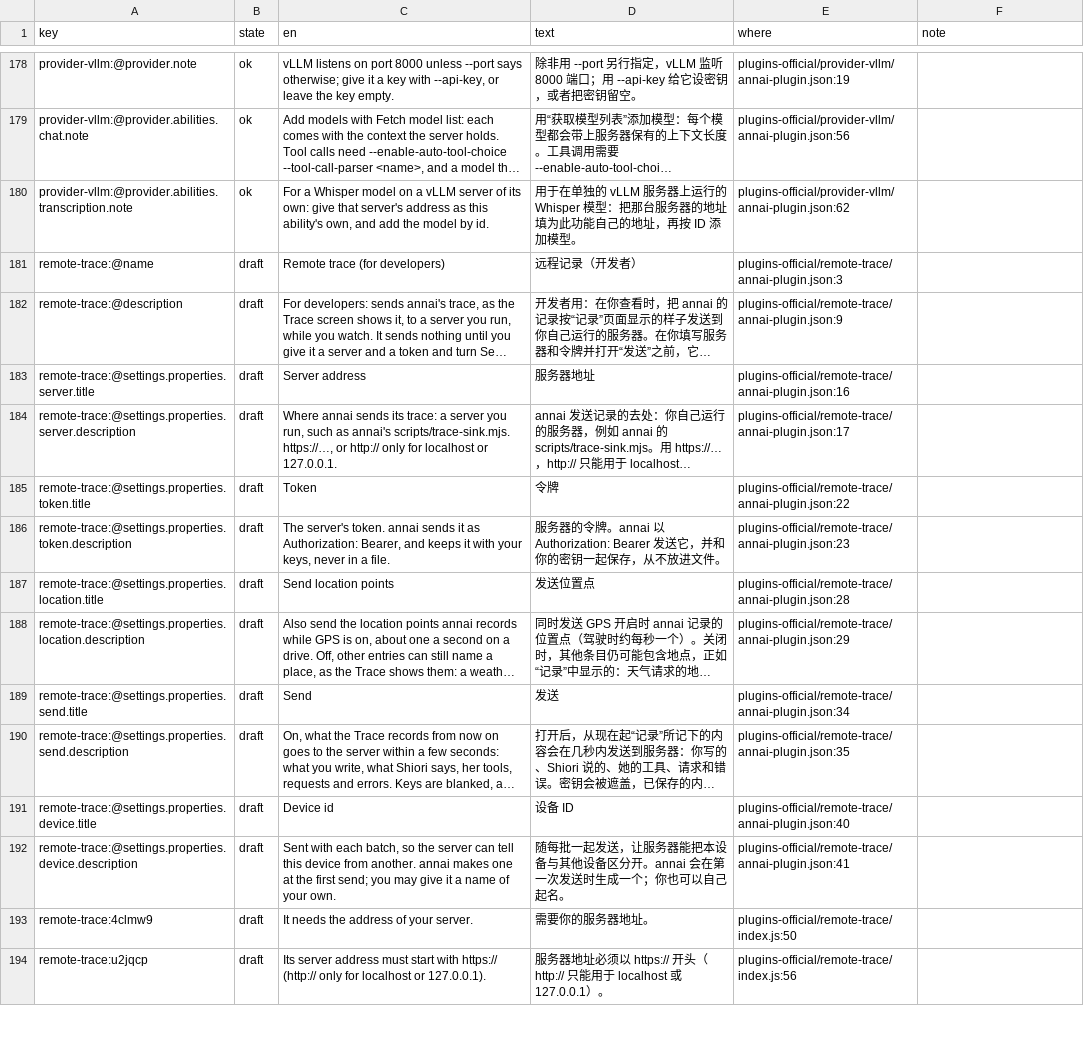
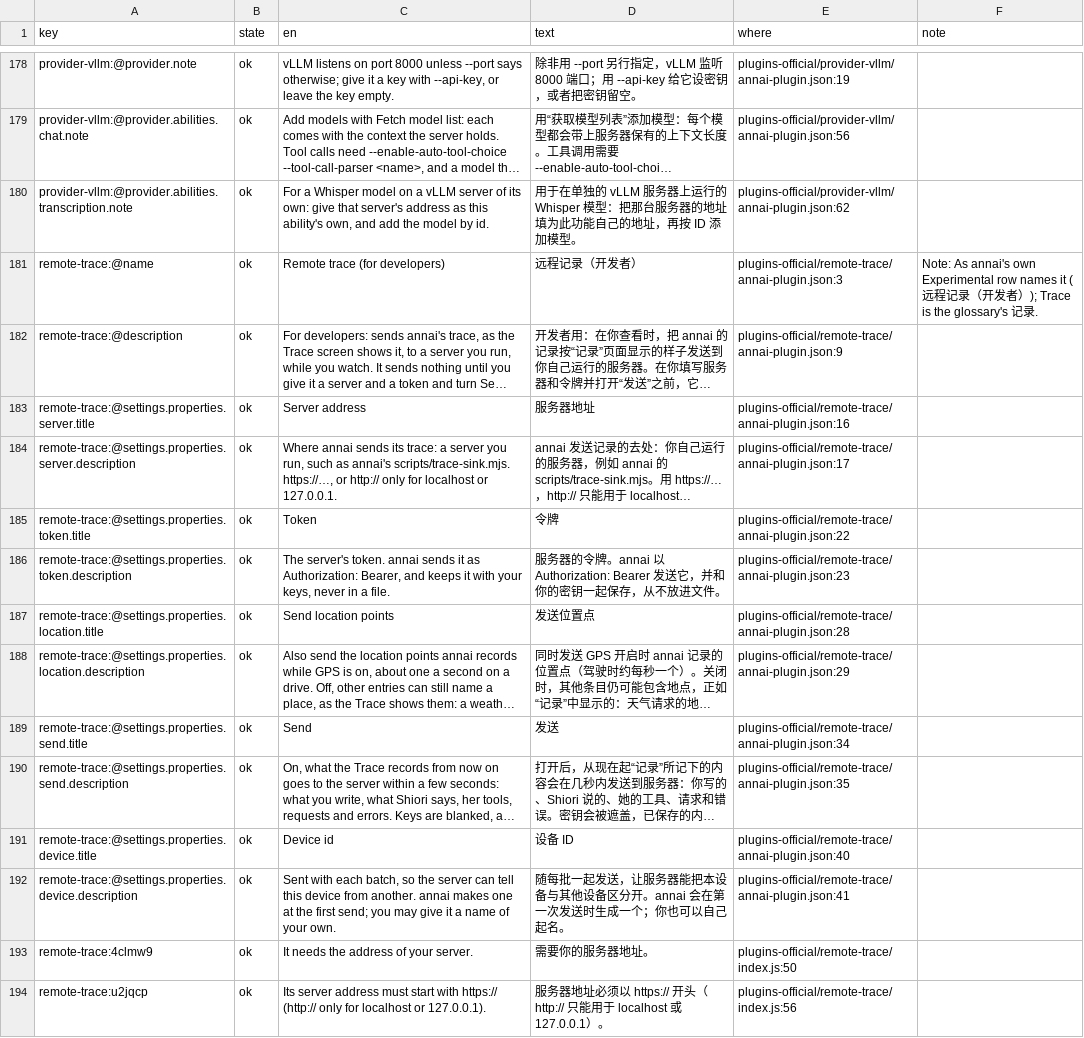
Before and after one commit to annai-guide/annai, a TSV file: l10n/zh-Hans.tsv, drawn as a sheet; only a part is shown, gaps mark what is left out; long unchanged cells end in …; the diff covers the shown part only; the diff names each change by its address in the sheet, - before the commit and + after, or states it on an @@ line.

```diff
--- a/l10n/zh-Hans.tsv
+++ b/l10n/zh-Hans.tsv
-B181:B194 (state): draft
+B181:B194 (state): ok
-F181 (note): (empty)
+F181 (note): Note: As annai's own Experimental row names it (远程记录（开发者）); Trace is the glossary's 记录.
```
Also changed, not shown: 62 edited cells elsewhere in this file, 5 other files.
